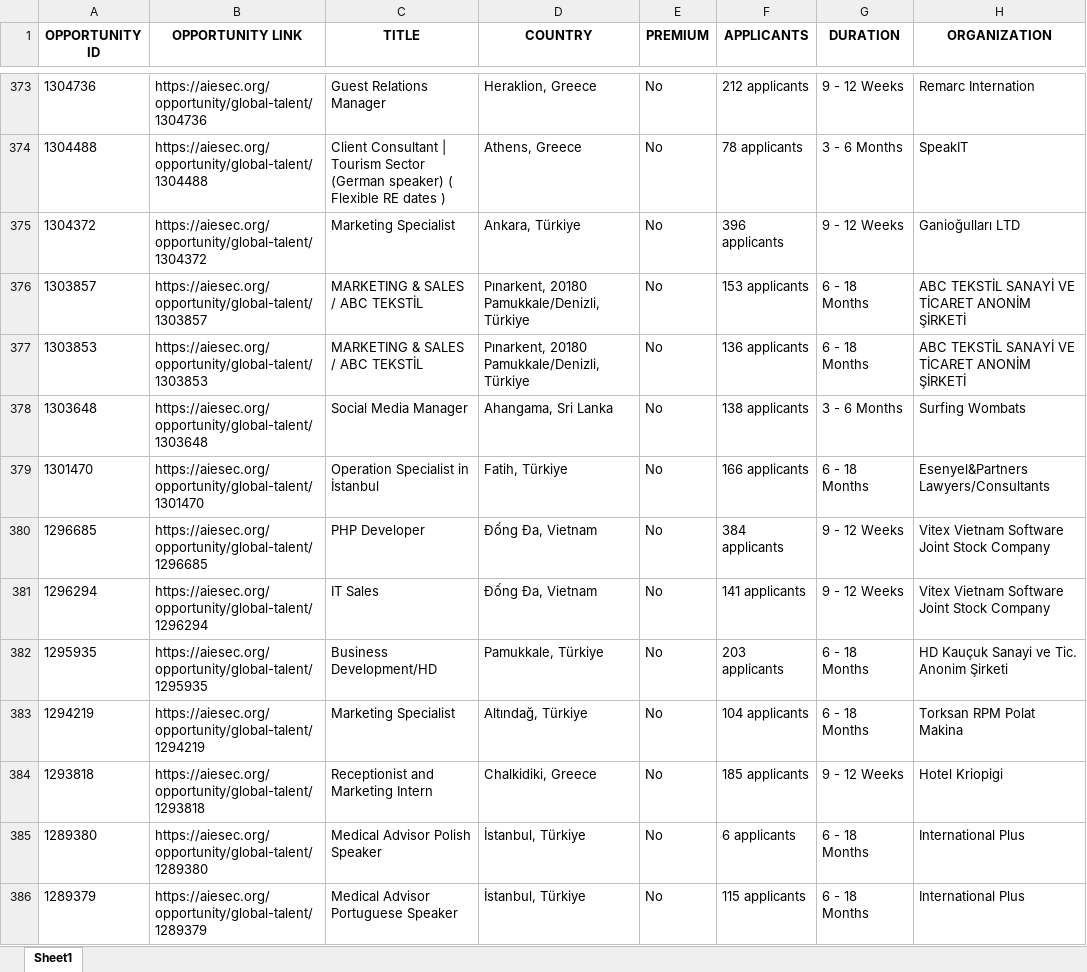
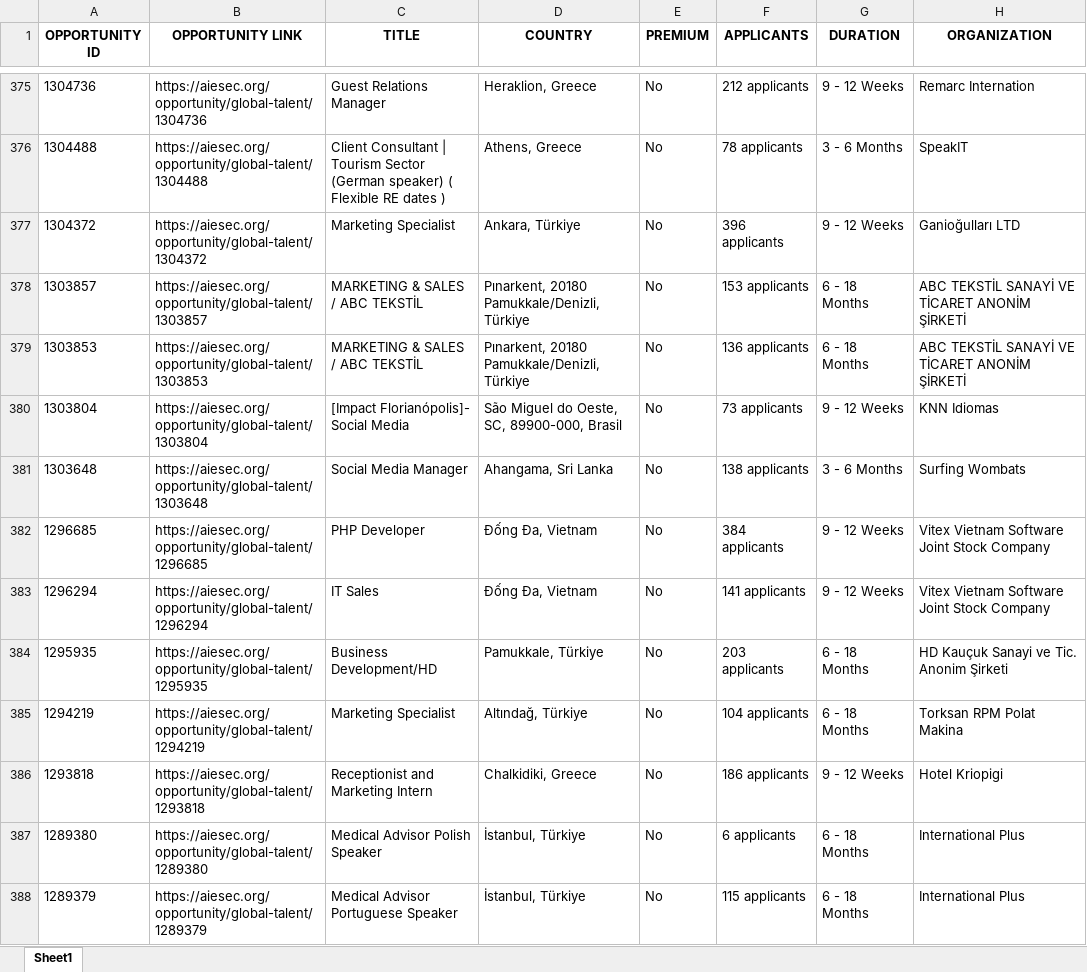
Before and after one commit to IbrahiimHassan/AIESEC_GUC, an Excel workbook: Today.xlsx, sheet Sheet1, drawn as a sheet; only a part is shown, gaps mark what is left out; values as stored, in another font and other column widths than the file's, no borders; removed rows and columns are numbered as before the commit, all else as after; the diff covers the shown part only; the diff names each change by its address in the sheet, - before the commit and + after, or states it on an @@ line.

```diff
--- a/Today.xlsx (sheet Sheet1)
+++ b/Today.xlsx (sheet Sheet1)
+row 380: 1303804 | https://aiesec.org/opportunity/global-talent/1303804 | [Impact Florianópolis]- Social Media | São Miguel do Oeste, SC, 89900-000, Brasil | No | 73 applicants | 9 - 12 Weeks | KNN Idiomas
-row 379: 1301470 | https://aiesec.org/opportunity/global-talent/1301470 | Operation Specialist in İstanbul | Fatih, Türkiye | No | 166 applicants | 6 - 18 Months | Esenyel&Partners Lawyers/Consultants
-F386 (APPLICANTS): 185 applicants
+F386 (APPLICANTS): 186 applicants
```
Also changed, not shown: 14 added rows, 11 removed rows, 1 moved row and 112 edited cells elsewhere in this sheet, New.xlsx, 1 other file.
